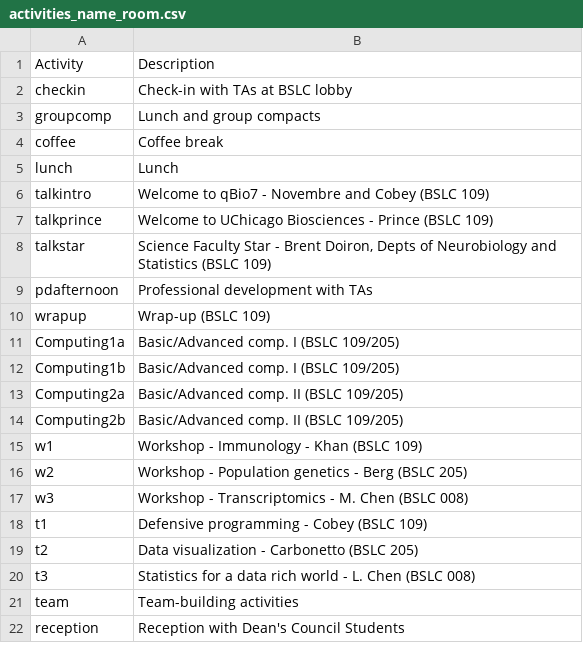
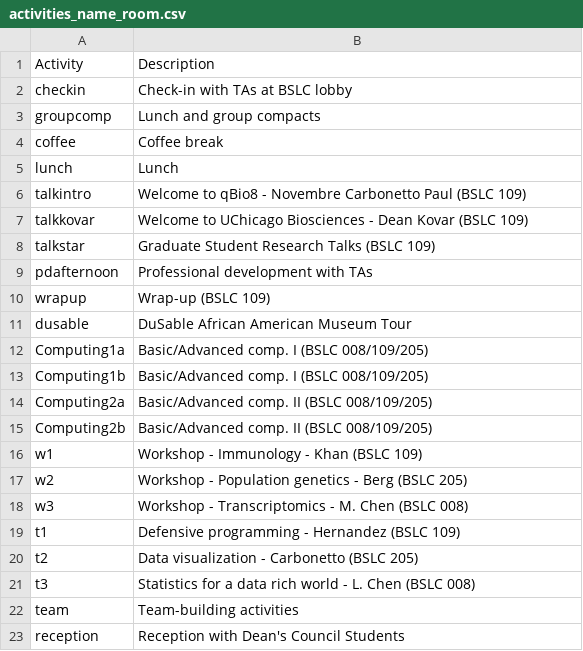
Before and after one commit to jnovembre/BSD-QBio8, a CSV file: schedule/code_generate_schedule/tables/activities_name_room.csv, drawn as a sheet.

```diff
--- a/schedule/code_generate_schedule/tables/activities_name_room.csv
+++ b/schedule/code_generate_schedule/tables/activities_name_room.csv
@@ -5,11 +5,12 @@ coffee,Coffee break
 lunch,Lunch
-talkintro,Welcome to qBio7 - Novembre and Cobey (BSLC 109)
-talkprince,Welcome to UChicago Biosciences - Prince (BSLC 109)
-talkstar,"Science Faculty Star - Brent Doiron, Depts of Neurobiology and Statistics (BSLC 109)"
+talkintro,Welcome to qBio8 - Novembre Carbonetto Paul (BSLC 109)
+talkkovar,Welcome to UChicago Biosciences - Dean Kovar (BSLC 109)
+talkstar,"Graduate Student Research Talks (BSLC 109)"
 pdafternoon,Professional development with TAs
 wrapup,Wrap-up (BSLC 109)
-Computing1a,Basic/Advanced comp. I (BSLC 109/205)
-Computing1b,Basic/Advanced comp. I (BSLC 109/205)
-Computing2a,Basic/Advanced comp. II (BSLC 109/205)
-Computing2b,Basic/Advanced comp. II (BSLC 109/205)
+dusable, DuSable African American Museum Tour
+Computing1a,Basic/Advanced comp. I (BSLC 008/109/205)
+Computing1b,Basic/Advanced comp. I (BSLC 008/109/205)
+Computing2a,Basic/Advanced comp. II (BSLC 008/109/205)
+Computing2b,Basic/Advanced comp. II (BSLC 008/109/205)
 w1,Workshop - Immunology - Khan (BSLC 109)
@@ -17,3 +18,3 @@ w2,Workshop - Population genetics - Berg (BSLC 205)
 w3,Workshop - Transcriptomics - M. Chen (BSLC 008)
-t1,Defensive programming - Cobey (BSLC 109)
+t1,Defensive programming - Hernandez (BSLC 109)
 t2,Data visualization - Carbonetto (BSLC 205)
```
Also changed, not shown: schedule/code_generate_schedule/tables/common.csv, schedule/code_generate_schedule/tables/pd.csv, 4 other files.
